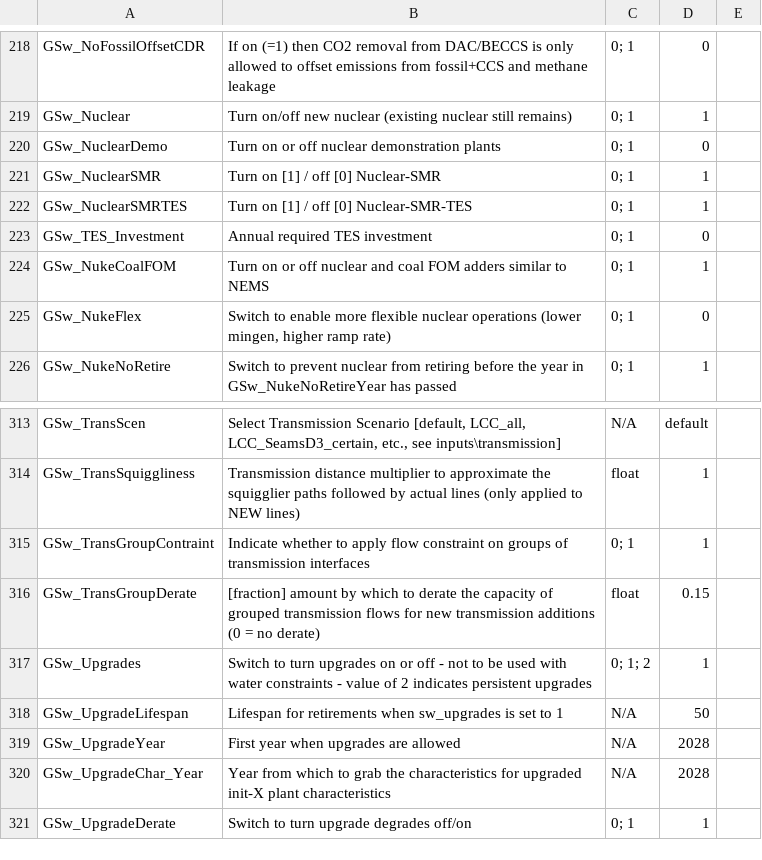
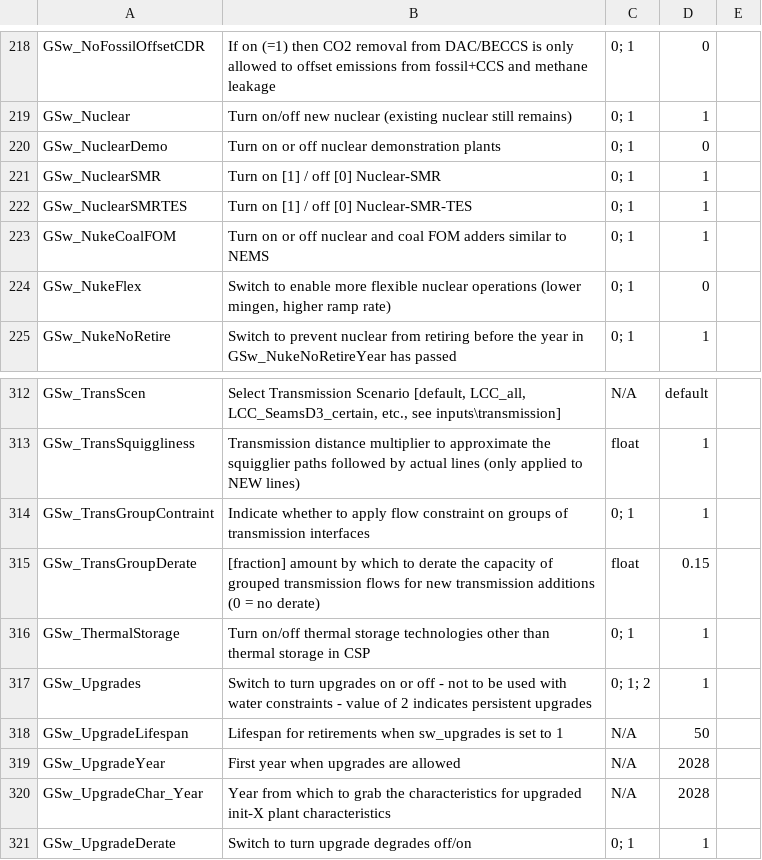
Before and after one commit to Ethan-s-PhD/ReEDS-2.0, a CSV file: cases.csv, drawn as a sheet; only a part is shown, gaps mark what is left out; removed rows and columns are numbered as before the commit, all else as after; the diff names each change by its address in the sheet, - before the commit and + after, or states it on an @@ line.

```diff
--- a/cases.csv
+++ b/cases.csv
-row 223: GSw_TES_Investment | Annual required TES investment | 0; 1 | 0
+row 316: GSw_ThermalStorage | Turn on/off thermal storage technologies other than thermal storage in CSP | 0; 1 | 1
```
Also changed, not shown: cases_small.csv, inputs/degradation/degradation_annual_default.csv, 5 other files.
